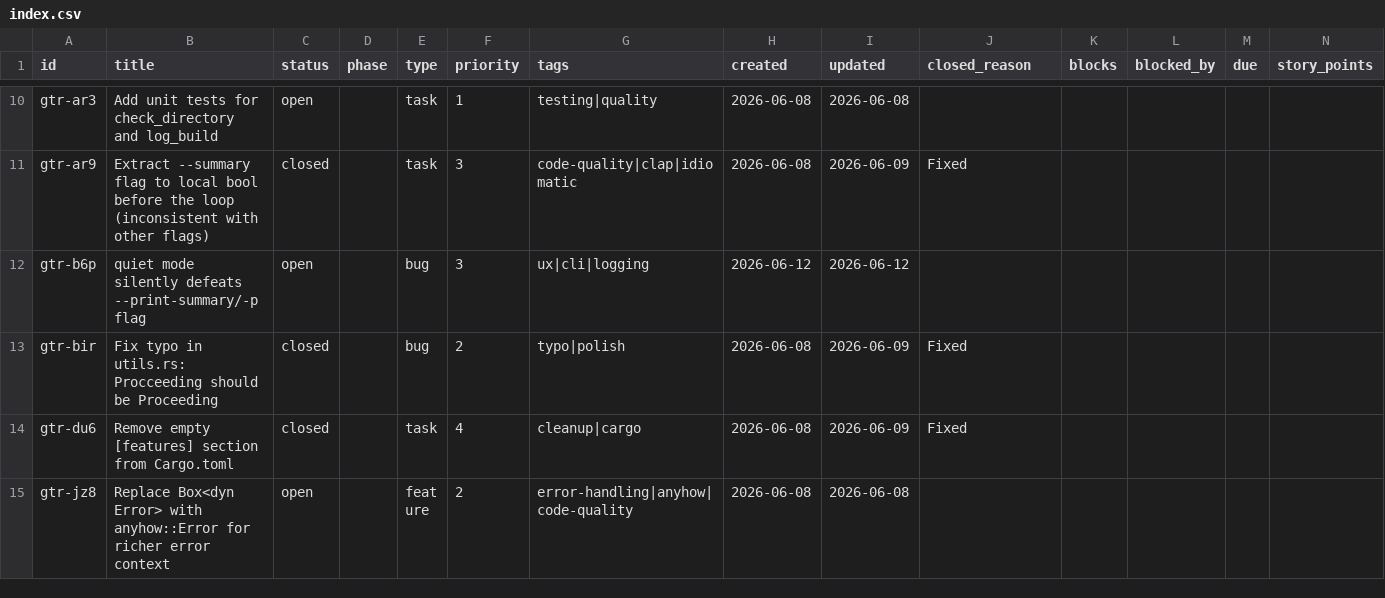
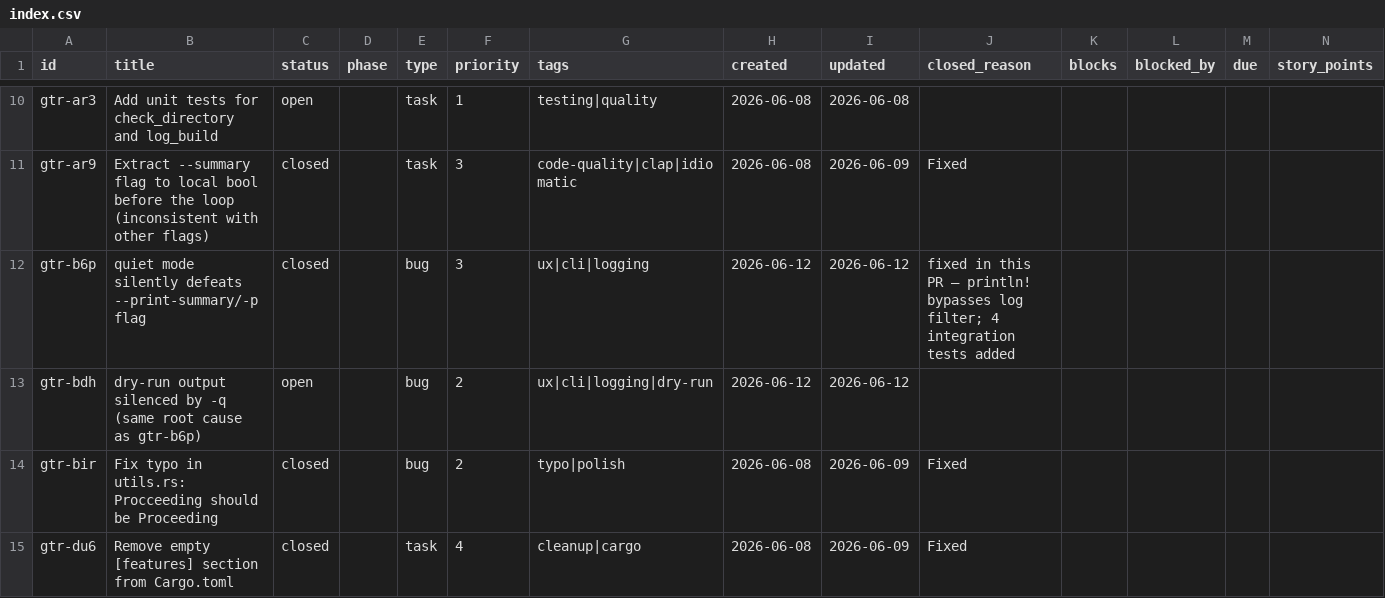
Before and after one commit to evensolberg/gather, a CSV file: .crumbs/index.csv, drawn as a sheet; only a part is shown, gaps mark what is left out; the shorter side is filled out with more unchanged rows; rows hold the shown columns only; the diff names each change by its address in the sheet, - before the commit and + after, or states it on an @@ line.

```diff
--- a/.crumbs/index.csv
+++ b/.crumbs/index.csv
-C12 (status): open
+C12 (status): closed
-J12 (closed_reason): (empty)
+J12 (closed_reason): fixed in this PR — println! bypasses log filter; 4 integration tests added
+row 13: gtr-bdh | dry-run output silenced by -q (same root cause as gtr-b6p) | open |  | bug | 2 | ux|cli|logging|dry-run | 2026-06-12 | 2026-06-12
```
Also changed, not shown: 6 other files.
